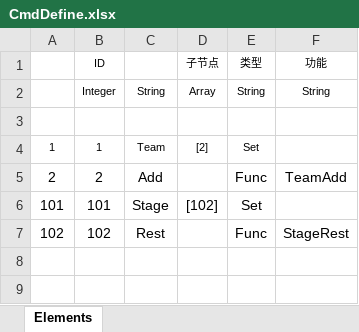
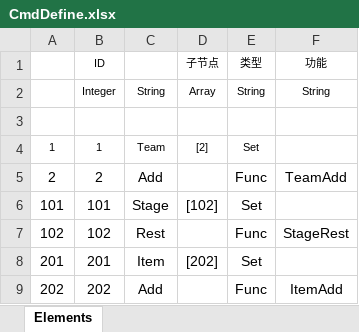
Before and after one commit to MetaDisintegrator/AutoChess, an Excel workbook: Src/Data/Tables/CmdDefine.xlsx, sheet Elements, drawn as a sheet; values as stored, in another font and other column widths than the file's, no borders; table styles not drawn; the diff names each change by its address in the sheet, - before the commit and + after, or states it on an @@ line.

Commit message:
Item1

```diff
--- a/Src/Data/Tables/CmdDefine.xlsx (sheet Elements)
+++ b/Src/Data/Tables/CmdDefine.xlsx (sheet Elements)
+row 8: 201 | 201 | Item | [202] | Set
+row 9: 202 | 202 | Add |  | Func | ItemAdd
```
Also changed, not shown: 29 other files.
